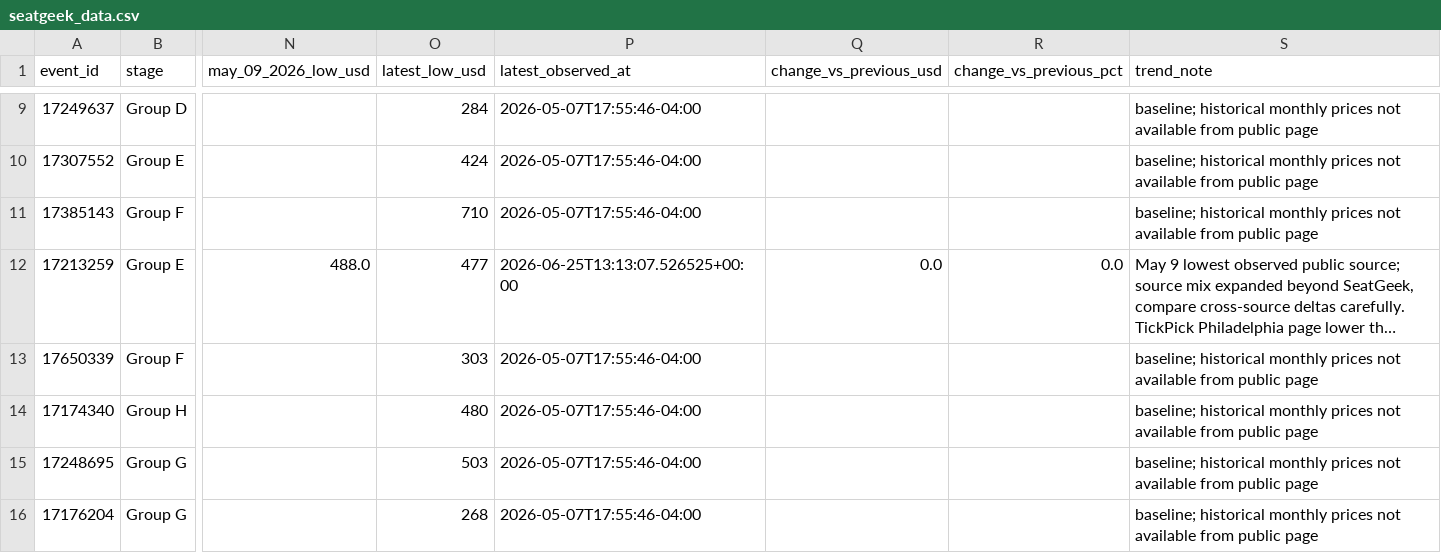
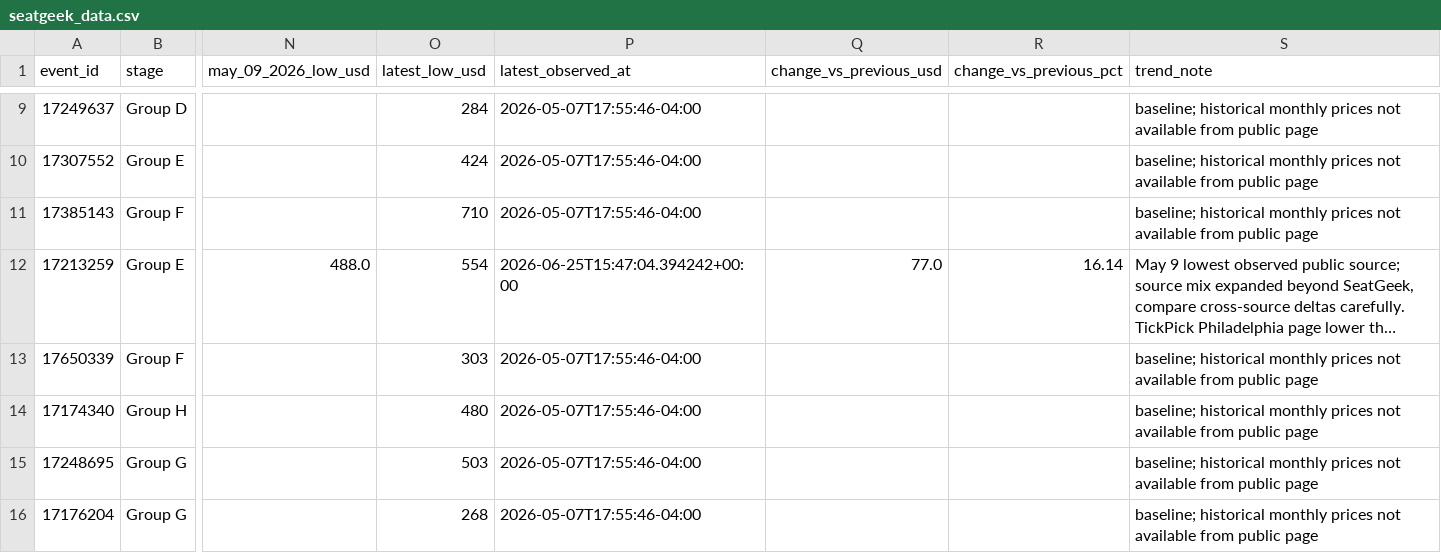
Before and after one commit to timkok/world-cup-monitor, a CSV file: seatgeek_data.csv, drawn as a sheet; only a part is shown, gaps mark what is left out; long unchanged cells end in …; the diff names each change by its address in the sheet, - before the commit and + after, or states it on an @@ line.

```diff
--- a/seatgeek_data.csv
+++ b/seatgeek_data.csv
-O12 (latest_low_usd): 477
+O12 (latest_low_usd): 554
-P12 (latest_observed_at): 2026-06-25T13:13:07.526525+00:00
+P12 (latest_observed_at): 2026-06-25T15:47:04.394242+00:00
-Q12 (change_vs_previous_usd): 0.0
+Q12 (change_vs_previous_usd): 77.0
-R12 (change_vs_previous_pct): 0.0
+R12 (change_vs_previous_pct): 16.14
```
Also changed, not shown: price_history.csv, 1 other file.
